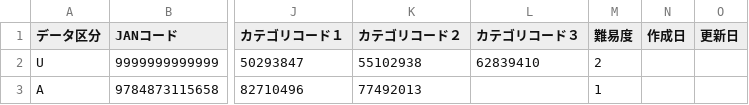
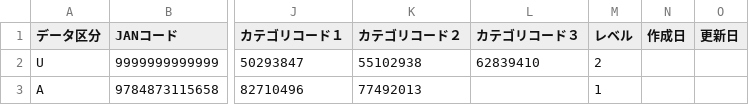
Before and after one commit to taisei5963/ibooks, a CSV file: admin/src/main/resources/static/sample/book.csv, drawn as a sheet; only a part is shown, gaps mark what is left out; the diff names each change by its address in the sheet, - before the commit and + after, or states it on an @@ line.

```diff
--- a/admin/src/main/resources/static/sample/book.csv
+++ b/admin/src/main/resources/static/sample/book.csv
-M1: 難易度
+M1: レベル
```
Also changed, not shown: 16 other files.
